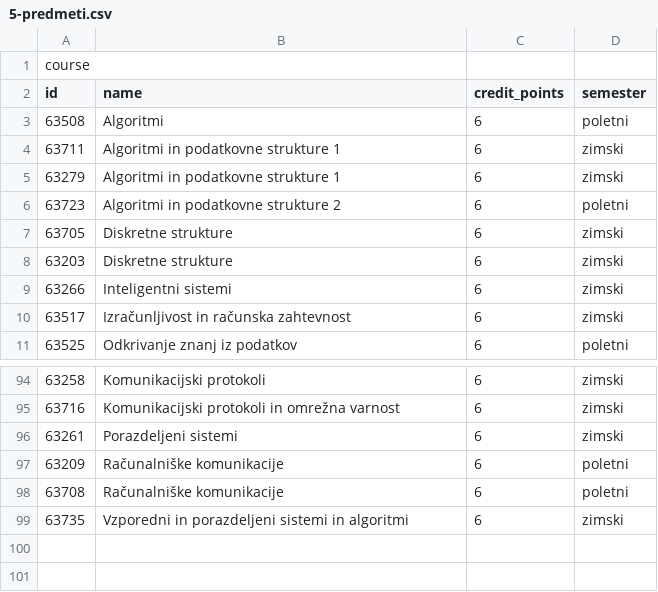
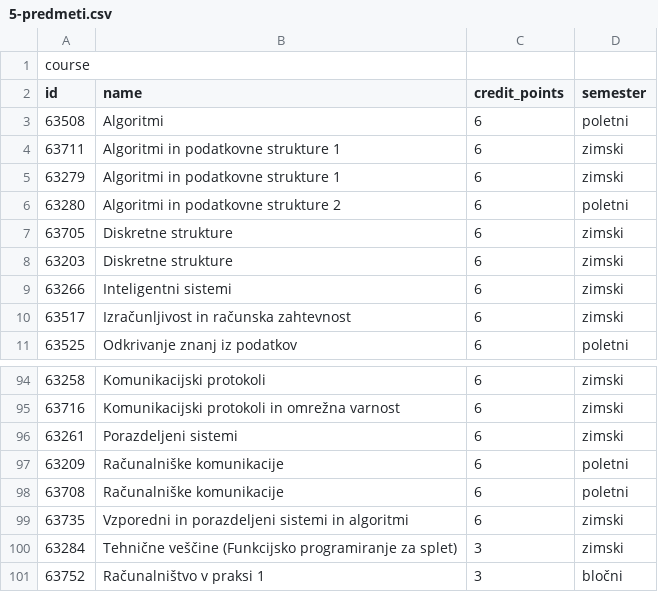
Before and after one commit to matejklemen/sis-backend, a CSV file: entities/src/main/resources/5-predmeti.csv, drawn as a sheet; only a part is shown, gaps mark what is left out.

Commit message:
Added a few general and specialized elective courses

```diff
--- a/entities/src/main/resources/5-predmeti.csv
+++ b/entities/src/main/resources/5-predmeti.csv
@@ -5,3 +5,3 @@ id;name;credit_points;semester
 63279;Algoritmi in podatkovne strukture 1;6;zimski
-63723;Algoritmi in podatkovne strukture 2;6;poletni
+63280;Algoritmi in podatkovne strukture 2;6;poletni
 63705;Diskretne strukture;6;zimski
@@ -99 +99,3 @@ id;name;credit_points;semester
 63735;Vzporedni in porazdeljeni sistemi in algoritmi;6;zimski
+63284;Tehnične veščine (Funkcijsko programiranje za splet);3;zimski
+63752;Računalništvo v praksi 1;3;bločni
```
